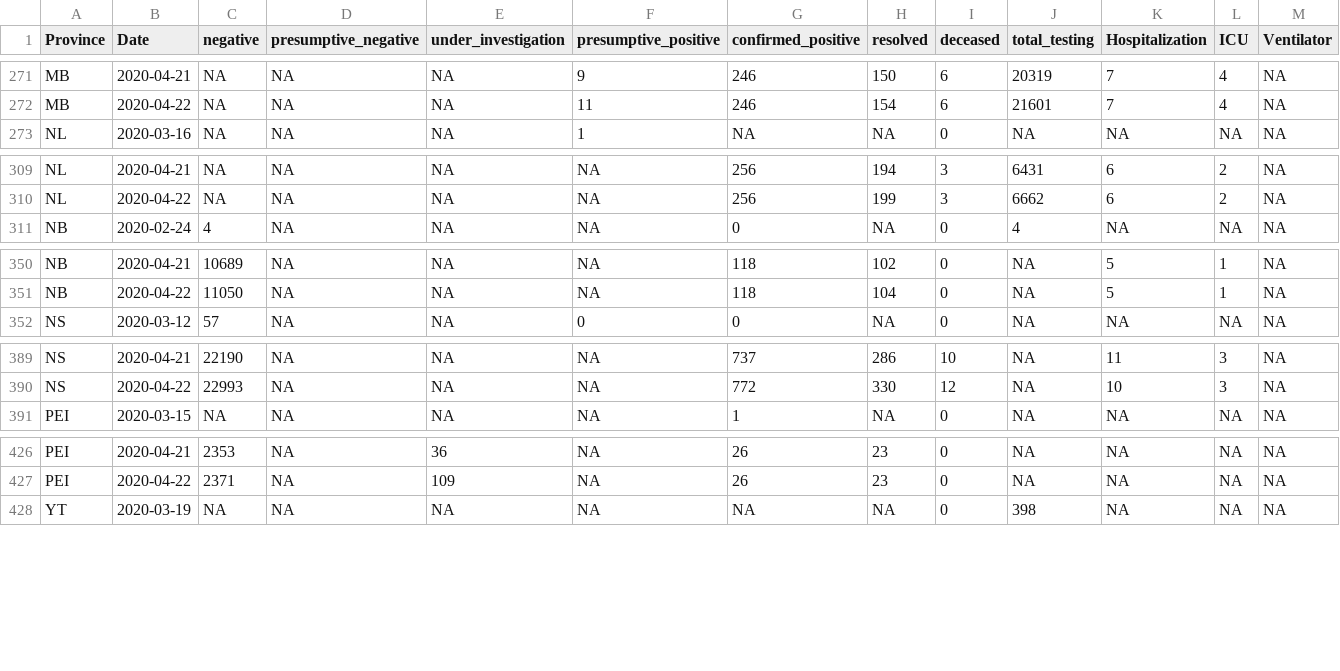
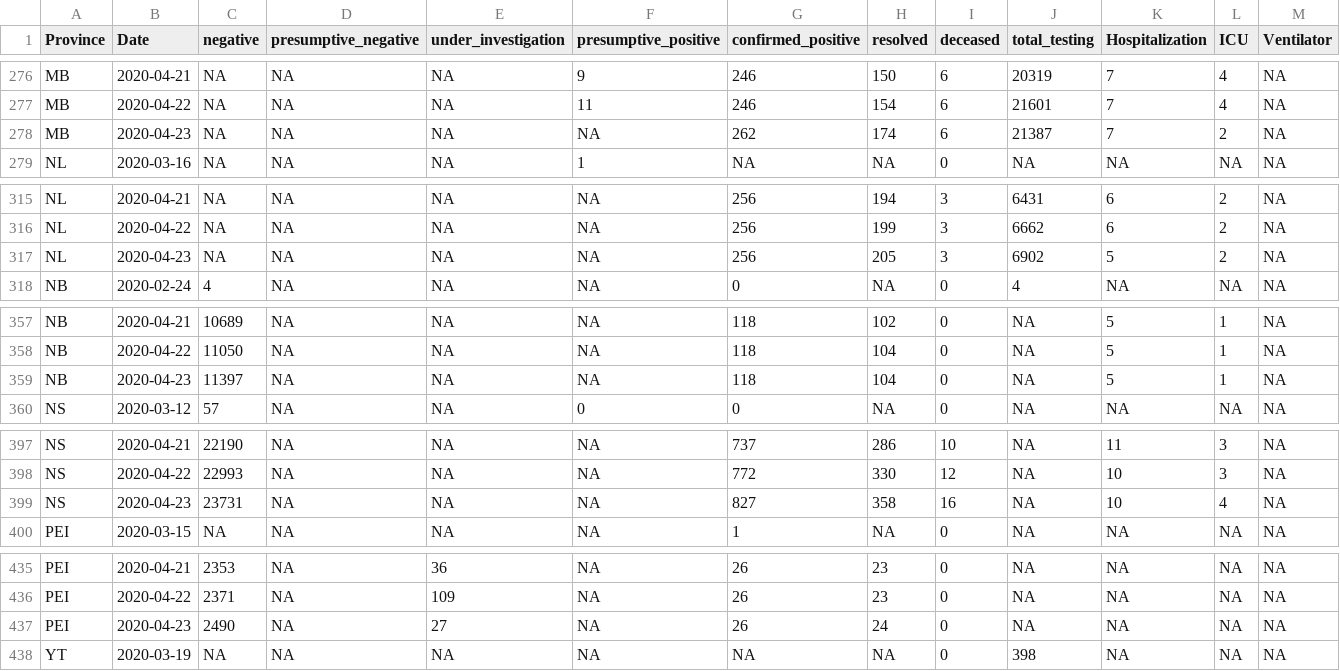
Before and after one commit to wzmli/COVID19-Canada, a CSV file: COVID19_Canada.csv, drawn as a sheet; only a part is shown, gaps mark what is left out; rows hold the shown columns only; the diff covers the shown part only; the diff names each change by its address in the sheet, - before the commit and + after, or states it on an @@ line.

```diff
--- a/COVID19_Canada.csv
+++ b/COVID19_Canada.csv
+row 278: MB | 2020-04-23 | NA | NA | NA | NA | 262 | 174 | 6 | 21387 | 7 | 2 | NA
+row 317: NL | 2020-04-23 | NA | NA | NA | NA | 256 | 205 | 3 | 6902 | 5 | 2 | NA
+row 359: NB | 2020-04-23 | 11397 | NA | NA | NA | 118 | 104 | 0 | NA | 5 | 1 | NA
+row 399: NS | 2020-04-23 | 23731 | NA | NA | NA | 827 | 358 | 16 | NA | 10 | 4 | NA
+row 437: PEI | 2020-04-23 | 2490 | NA | 27 | NA | 26 | 24 | 0 | NA | NA | NA | NA
```
Also changed, not shown: 8 added rows and 1 edited cell elsewhere in this file, git_push/clean.Rout.csv, 5 other files.
